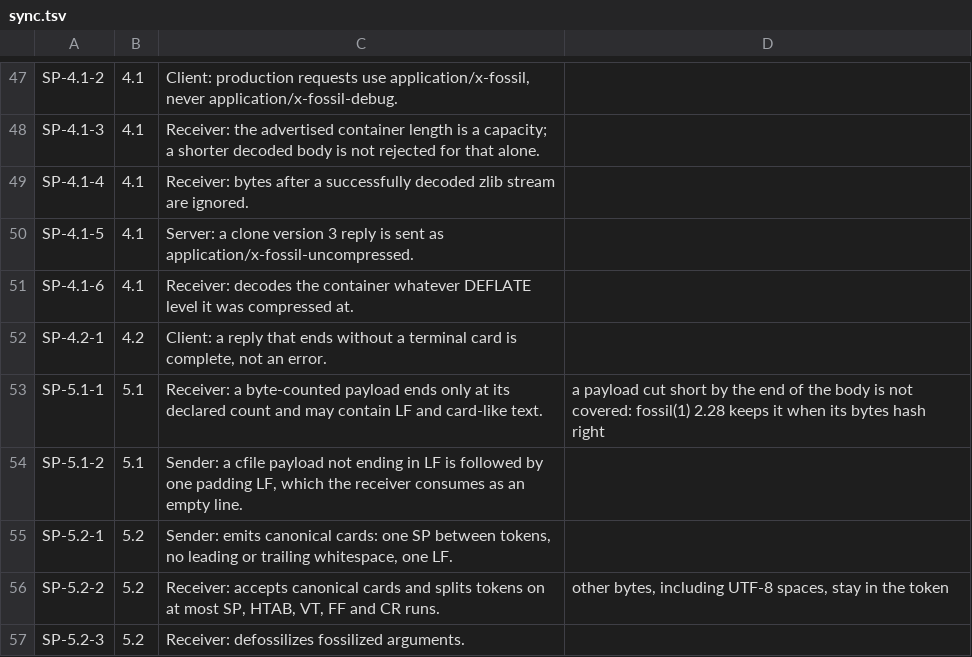
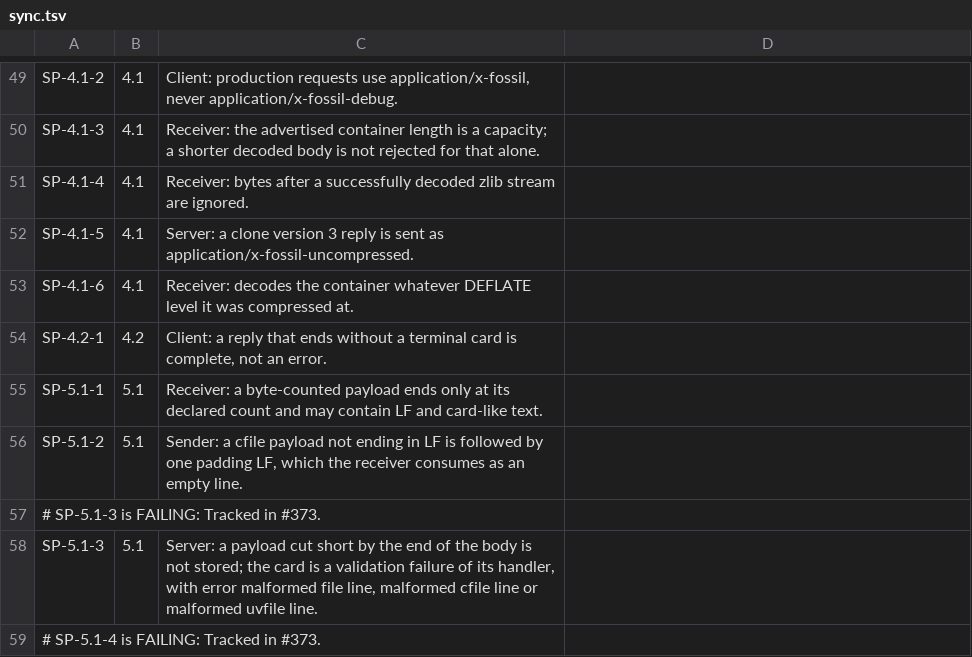
Before and after one commit to danmestas/go-libfossil, a TSV file: conformance/requirements/sync.tsv, drawn as a sheet; only a part is shown, gaps mark what is left out; the shorter side is filled out with more unchanged rows; the diff covers the shown part only.

Commit message:
test(conformance): check the -01 drafts of artifact, repo-state and sync (#377)
Re-pin the conformance suite to draft-fossil-artifact-format-01,
draft-fossil-repo-state-01 and draft-fossil-sync-protocol-01, copied
byte for byte from zit check-in 100351e26c. The delta format has no -01
and stays on -00. The -00 errata are folded into -01 and are no longer
pinned; the six -01 errata are pinned for the fossil 2.28 behavior they
record. conformance/rfcs/README.md records where each copy came from.

The requirement tables are re-read against -01, and new cases cover the
date tag's event time (repo-state §4.2 step 6), the Julian-day grammar,
a delta manifest naming a delta, dropped reserved F cards, the
trailing-punctuation retry, truncated payloads, errors N, a file card
after a refused push, the end of a request after a failed login, and
the answer to a gimme for private content.

No library behavior changes. Where -01 departs from fossil 2.28 and
go-libfossil follows fossil (a cancelled, unparsable or 0 date tag), the
cases are marked as deviations. The non-conformances the re-pin exposes
are marked as gaps, tracked in #370, #371, #372, #373, #374 and #375.

```diff
--- a/conformance/requirements/sync.tsv
+++ b/conformance/requirements/sync.tsv
@@ -52,3 +54,6 @@ SP-4.1-6	4.1	Receiver: decodes the container whatever DEFLATE level it was compr
 SP-4.2-1	4.2	Client: a reply that ends without a terminal card is complete, not an error.
-SP-5.1-1	5.1	Receiver: a byte-counted payload ends only at its declared count and may contain LF and card-like text.	a payload cut short by the end of the body is not covered: fossil(1) 2.28 keeps it when its bytes hash right
+SP-5.1-1	5.1	Receiver: a byte-counted payload ends only at its declared count and may contain LF and card-like text.
 SP-5.1-2	5.1	Sender: a cfile payload not ending in LF is followed by one padding LF, which the receiver consumes as an empty line.
+# SP-5.1-3 is FAILING: Tracked in #373.
+SP-5.1-3	5.1	Server: a payload cut short by the end of the body is not stored; the card is a validation failure of its handler, with error malformed file line, malformed cfile line or malformed uvfile line.
+# SP-5.1-4 is FAILING: Tracked in #373.
```
Also changed, not shown: 13 added rows and 26 edited cells elsewhere in this file, conformance/requirements/artifact.tsv, conformance/requirements/repostate.tsv, 39 other files.
